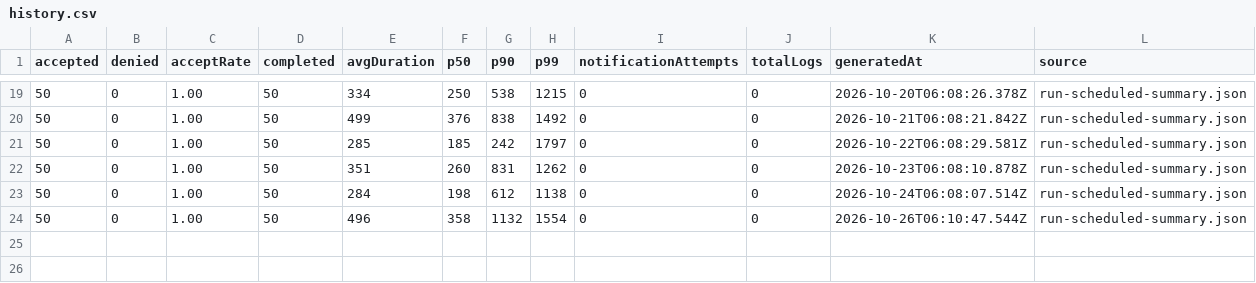
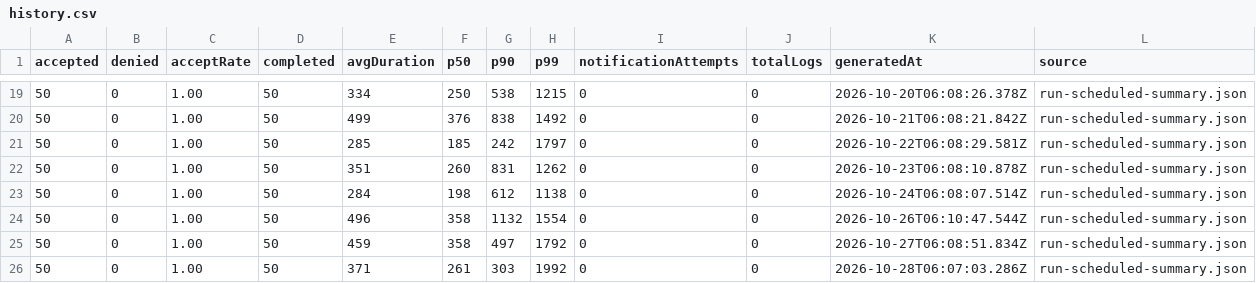
Before and after one commit to 73junito/car-diagnosis-simulator, a CSV file: runs/history.csv, drawn as a sheet; only a part is shown, gaps mark what is left out; the diff names each change by its address in the sheet, - before the commit and + after, or states it on an @@ line.

Commit message:
fix(history): retain the Oct 27 and Oct 28 harness records
The branch replaced main's 2026-10-27 and 2026-10-28 scheduled harness rows
with a 2026-10-26 row, because the automation appended to the same trailing
line. The R26/harness-history guard caught it deterministically:

  would delete historical record 2026-10-27T06:08:51.834Z (baseline row 24)
  would delete historical record 2026-10-28T06:07:03.286Z (baseline row 25)

This commit keeps every record already on main, byte-for-byte, and inserts the
Oct 26 run in its correct chronological position, so Oct 26, Oct 27 and Oct 28
coexist. Relative to origin/main the change is one insertion and zero deletions.

No record was sorted, regenerated, deduplicated or overwritten; history.csv is
the only file touched.

```diff
--- a/runs/history.csv
+++ b/runs/history.csv
+row 25: 50 | 0 | 1.00 | 50 | 459 | 358 | 497 | 1792 | 0 | 0 | 2026-10-27T06:08:51.834Z | run-scheduled-summary.json
+row 26: 50 | 0 | 1.00 | 50 | 371 | 261 | 303 | 1992 | 0 | 0 | 2026-10-28T06:07:03.286Z | run-scheduled-summary.json
```
